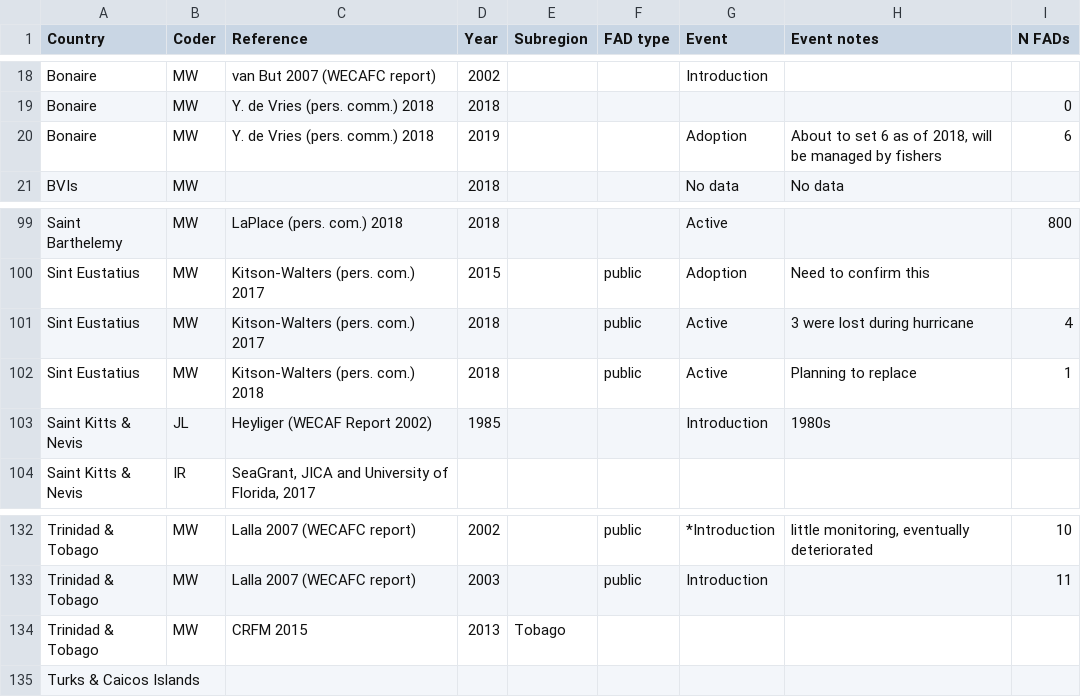
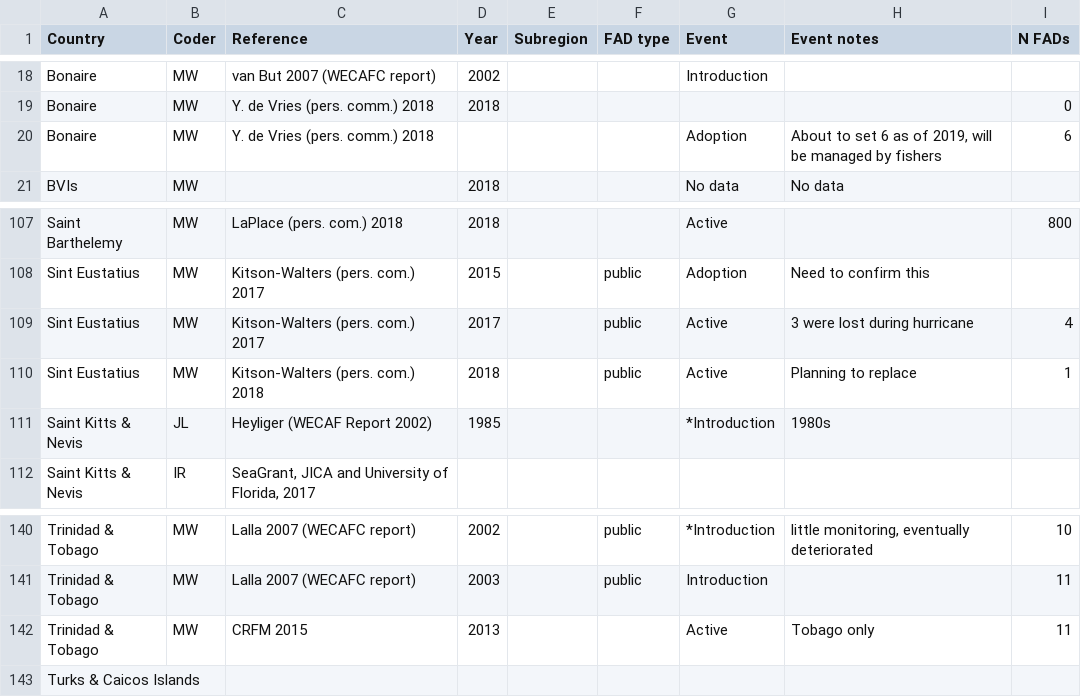
Before and after one commit to jcvdav/kuni_fads, a CSV file: raw_data/Country_level_data.csv, drawn as a sheet; only a part is shown, gaps mark what is left out; addresses are those after the commit; the diff covers the shown part only; the diff names each change by its address in the sheet, - before the commit and + after, or states it on an @@ line.

```diff
--- a/raw_data/Country_level_data.csv
+++ b/raw_data/Country_level_data.csv
-D20 (Year): 2019
+D20 (Year): (empty)
-H20 (Event notes): …as of 2018, will be…
+H20 (Event notes): …as of 2019, will be…
-D109 (Year): 2018
+D109 (Year): 2017
-G111 (Event): Introduction
+G111 (Event): *Introduction
-E142 (Subregion): Tobago
+E142 (Subregion): (empty)
-G142 (Event): (empty)
+G142 (Event): Active
-H142 (Event notes): (empty)
+H142 (Event notes): Tobago only
-I142 (N FADs): (empty)
+I142 (N FADs): 11
```
Also changed, not shown: 8 added rows and 7 edited cells elsewhere in this file, 8 other files.
